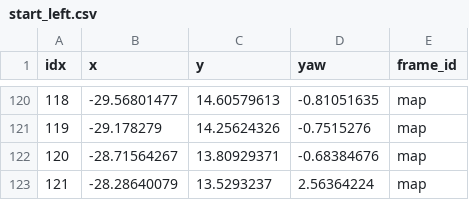
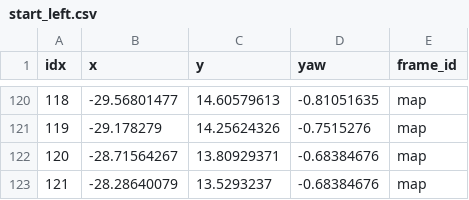
Before and after one commit to qndks11/HYPER, a CSV file: src/planning/hyper_waypoint/waypoints/track/start_left.csv (was src/planning/hyper_waypoint/waypoints/track_raw/start_left.csv), drawn as a sheet; only a part is shown, gaps mark what is left out.

Commit message:
Mission.yaml for the real track is done, and renamed the track_raw to track.

```diff
--- a/src/planning/hyper_waypoint/waypoints/track_raw/start_left.csv
+++ b/src/planning/hyper_waypoint/waypoints/track/start_left.csv
@@ -122,2 +122,2 @@ idx,x,y,yaw,frame_id
 120,-28.71564267,13.80929371,-0.68384676,map
-121,-28.28640079,13.5293237,2.56364224,map
+121,-28.28640079,13.5293237,-0.68384676,map
```
Also changed, not shown: 55 other files.
